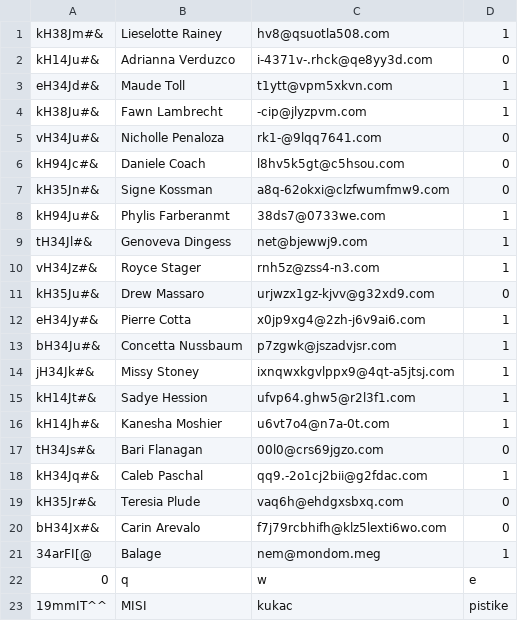
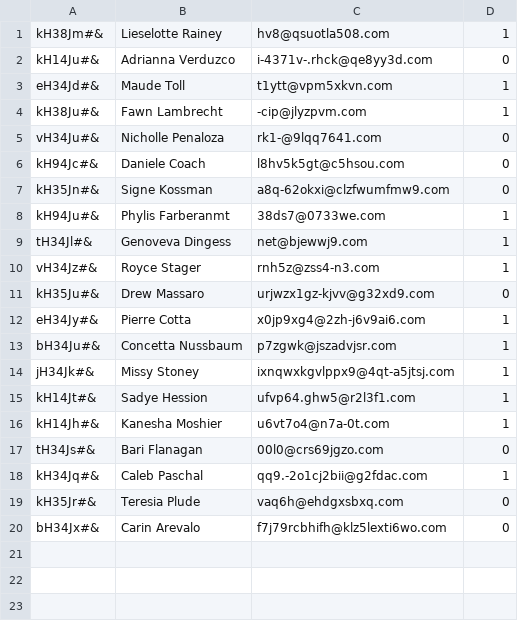
Before and after one commit to CodecoolBP20161/python-lightweight-erp-3rd-tw-p6, a CSV file: crm/customers.csv, drawn as a sheet; the diff names each change by its address in the sheet, - before the commit and + after, or states it on an @@ line.

```diff
--- a/crm/customers.csv
+++ b/crm/customers.csv
-row 21: 34arFI[@ | Balage | nem@mondom.meg | 1
-row 22: 0 | q | w | e
-row 23: 19mmIT^^ | MISI | kukac | pistike
```
Also changed, not shown: 1 other file.
